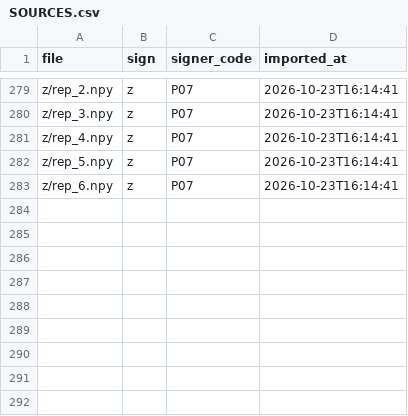
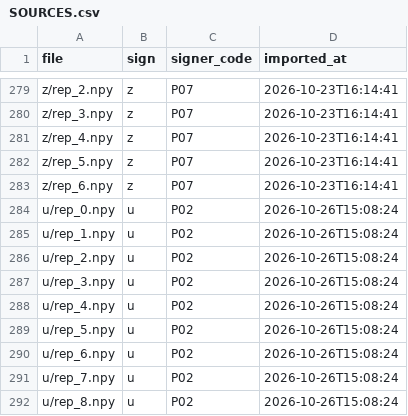
Before and after one commit to Jameal69/VR-SASOL-TUTOR, a CSV file: ml-service/references_raw/SOURCES.csv, drawn as a sheet; only a part is shown, gaps mark what is left out.

```diff
--- a/ml-service/references_raw/SOURCES.csv
+++ b/ml-service/references_raw/SOURCES.csv
@@ -283 +283,10 @@ z/rep_5.npy,z,P07,2026-10-23T16:14:41
 z/rep_6.npy,z,P07,2026-10-23T16:14:41
+u/rep_0.npy,u,P02,2026-10-26T15:08:24
+u/rep_1.npy,u,P02,2026-10-26T15:08:24
+u/rep_2.npy,u,P02,2026-10-26T15:08:24
+u/rep_3.npy,u,P02,2026-10-26T15:08:24
+u/rep_4.npy,u,P02,2026-10-26T15:08:24
+u/rep_5.npy,u,P02,2026-10-26T15:08:24
+u/rep_6.npy,u,P02,2026-10-26T15:08:24
+u/rep_7.npy,u,P02,2026-10-26T15:08:24
+u/rep_8.npy,u,P02,2026-10-26T15:08:24
```
Also changed, not shown: 9 other files.
